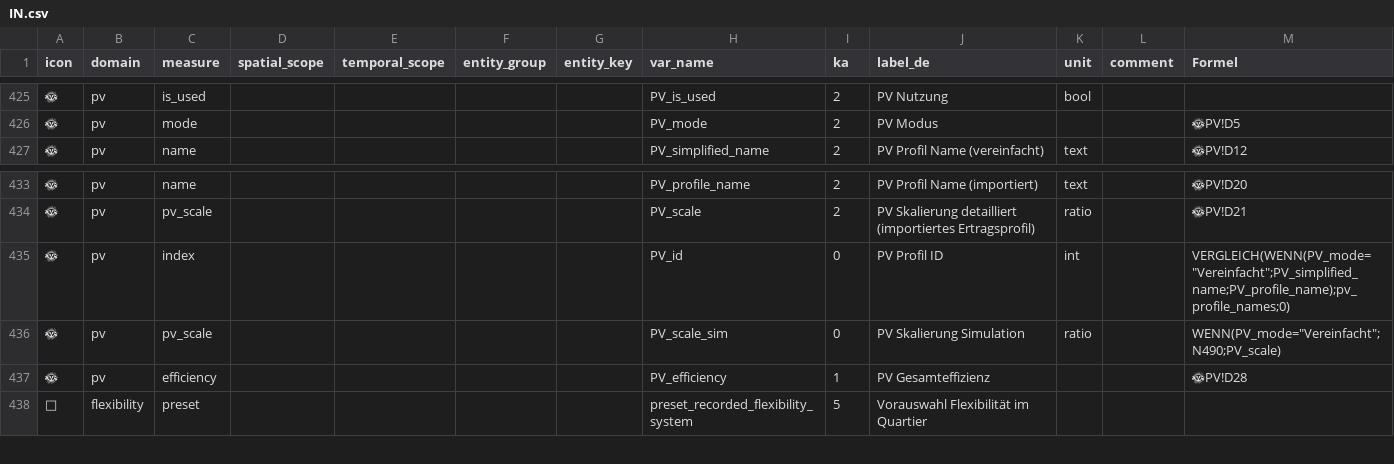
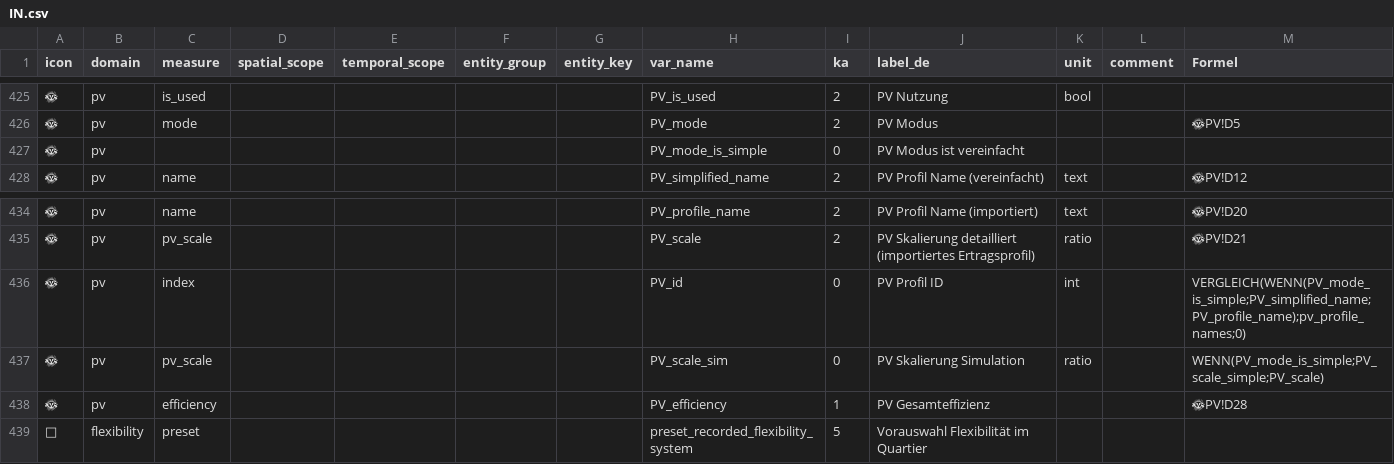
Before and after one commit to simonschaluppe/peexcel, a CSV file: data/schemas/1.13.3/IN.csv, drawn as a sheet; only a part is shown, gaps mark what is left out.

```diff
--- a/data/schemas/1.13.3/IN.csv
+++ b/data/schemas/1.13.3/IN.csv
@@ -426,2 +426,3 @@
 🌞;pv;mode;;;;;PV_mode;2;PV Modus;;;🌞PV!D5
+🌞;pv;;;;;;PV_mode_is_simple;0;PV Modus ist vereinfacht;;;
 🌞;pv;name;;;;;PV_simplified_name;2;PV Profil Name (vereinfacht);text;;🌞PV!D12
@@ -434,4 +435,4 @@
 🌞;pv;pv_scale;;;;;PV_scale;2;PV Skalierung detailliert (importiertes Ertragsprofil);ratio;;🌞PV!D21
-🌞;pv;index;;;;;PV_id;0;PV Profil ID;int;;"VERGLEICH(WENN(PV_mode=""Vereinfacht"";PV_simplified_name;PV_profile_name);pv_profile_names;0)"
-🌞;pv;pv_scale;;;;;PV_scale_sim;0;PV Skalierung Simulation;ratio;;"WENN(PV_mode=""Vereinfacht"";N490;PV_scale)"
+🌞;pv;index;;;;;PV_id;0;PV Profil ID;int;;"VERGLEICH(WENN(PV_mode_is_simple;PV_simplified_name;PV_profile_name);pv_profile_names;0)"
+🌞;pv;pv_scale;;;;;PV_scale_sim;0;PV Skalierung Simulation;ratio;;"WENN(PV_mode_is_simple;PV_scale_simple;PV_scale)"
 🌞;pv;efficiency;;;;;PV_efficiency;1;PV Gesamteffizienz;;;🌞PV!D28
```
Also changed, not shown: data/exports/schema_evolution/summary.csv, data/schemas/1.13.3/CHART_metadata.csv, 17 other files.
